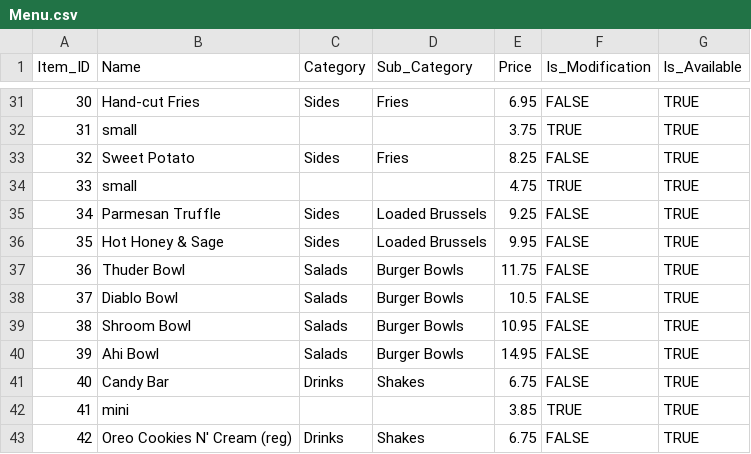
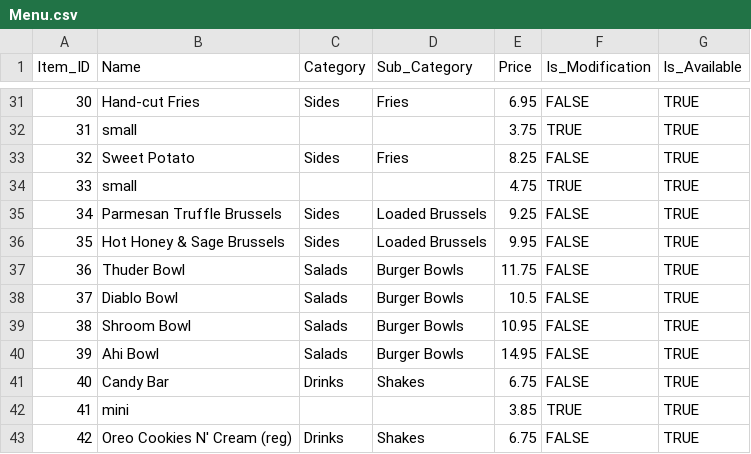
Before and after one commit to kachhabra02/CSCE-315-Hopdoddy, a CSV file: data/files/Menu.csv, drawn as a sheet; only a part is shown, gaps mark what is left out.

Commit message:
Changed Brussels name

```diff
--- a/data/files/Menu.csv
+++ b/data/files/Menu.csv
@@ -34,4 +34,4 @@
 33,small,,,4.75,TRUE,TRUE
-34,Parmesan Truffle,Sides,Loaded Brussels,9.25,FALSE,TRUE
-35,Hot Honey & Sage,Sides,Loaded Brussels,9.95,FALSE,TRUE
+34,Parmesan Truffle Brussels,Sides,Loaded Brussels,9.25,FALSE,TRUE
+35,Hot Honey & Sage Brussels,Sides,Loaded Brussels,9.95,FALSE,TRUE
 36,Thuder Bowl,Salads,Burger Bowls,11.75,FALSE,TRUE
```
